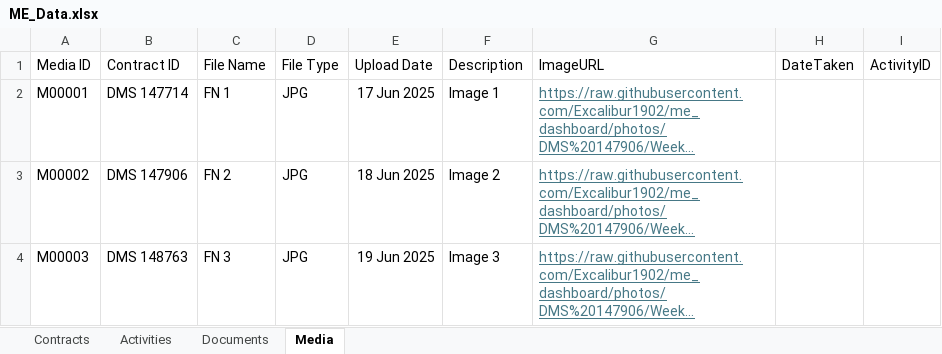
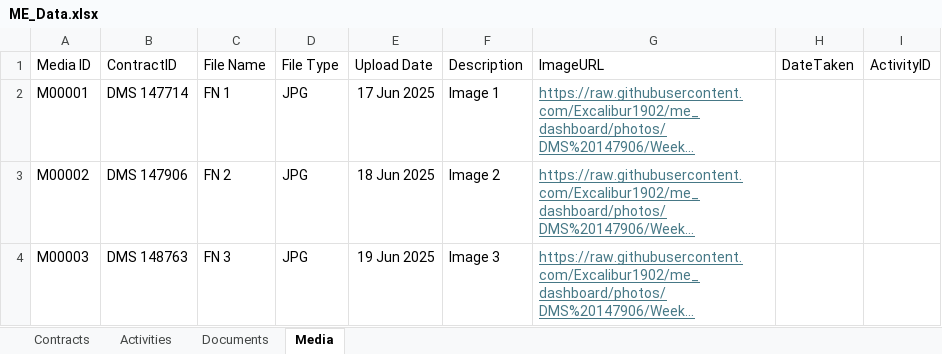
Before and after one commit to Excalibur1902/me_dashboard, an Excel workbook: ME_Data.xlsx, sheet Media, drawn as a sheet; only a part is shown; long unchanged cells end in …; values as stored, in another font and other column widths than the file's, no borders; the diff names each change by its address in the sheet, - before the commit and + after, or states it on an @@ line.

Commit message:
Add files via upload

```diff
--- a/ME_Data.xlsx (sheet Media)
+++ b/ME_Data.xlsx (sheet Media)
-B1: Contract ID
+B1: ContractID
```
